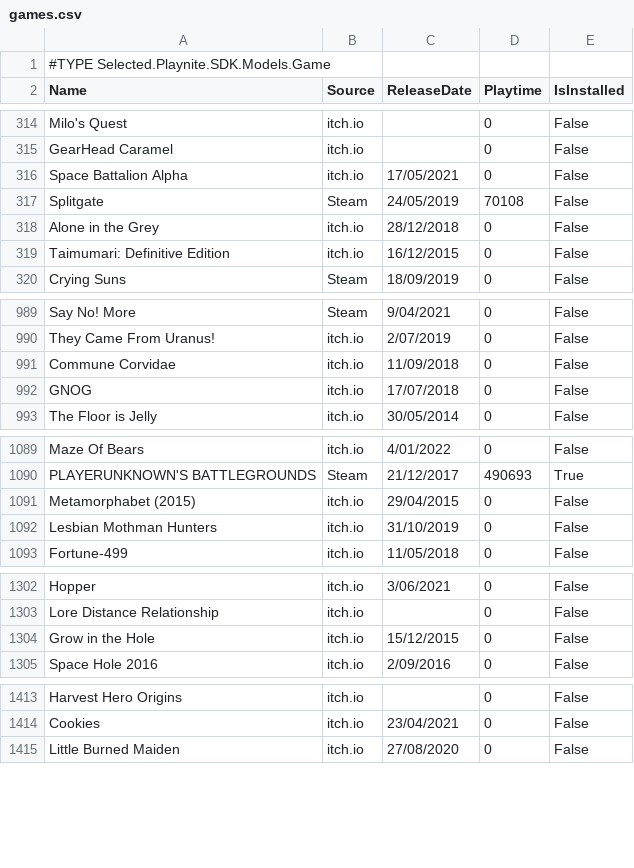
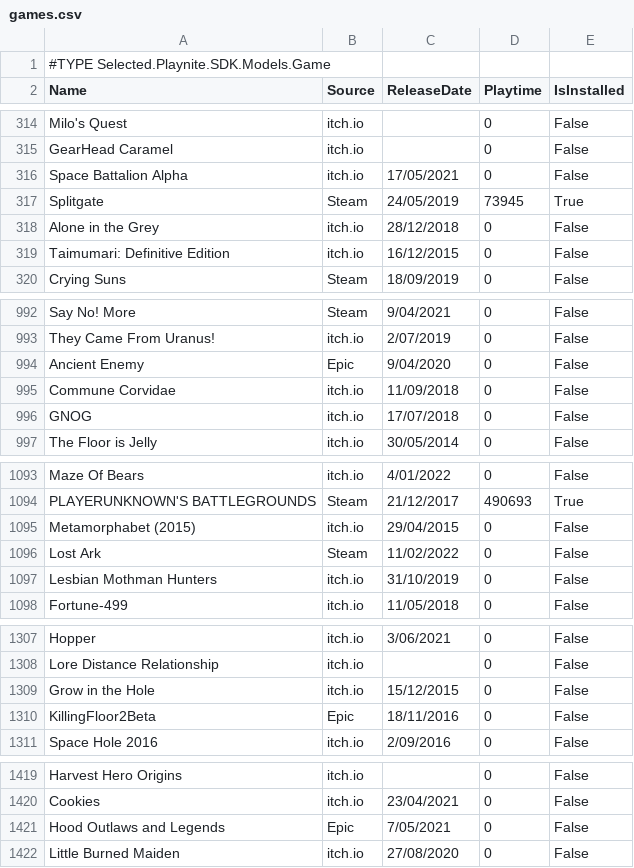
Before and after one commit to tducasse/game-collection, a CSV file: games.csv, drawn as a sheet; only a part is shown, gaps mark what is left out; the diff covers the shown part only.

```diff
--- a/games.csv
+++ b/games.csv
@@ -316,3 +316,3 @@
 "Space Battalion Alpha","itch.io","17/05/2021","0","False"
-"Splitgate","Steam","24/05/2019","70108","False"
+"Splitgate","Steam","24/05/2019","73945","True"
 "Alone in the Grey","itch.io","28/12/2018","0","False"
@@ -990,2 +993,3 @@
 "They Came From Uranus!","itch.io","2/07/2019","0","False"
+"Ancient Enemy","Epic","9/04/2020","0","False"
 "Commune Corvidae","itch.io","11/09/2018","0","False"
@@ -1091,2 +1095,3 @@
 "Metamorphabet (2015)","itch.io","29/04/2015","0","False"
+"Lost Ark","Steam","11/02/2022","0","False"
 "Lesbian Mothman Hunters","itch.io","31/10/2019","0","False"
@@ -1304,2 +1309,3 @@
 "Grow in the Hole","itch.io","15/12/2015","0","False"
+"KillingFloor2Beta","Epic","18/11/2016","0","False"
 "Space Hole 2016","itch.io","2/09/2016","0","False"
@@ -1414,2 +1420,3 @@
 "Cookies","itch.io","23/04/2021","0","False"
+"Hood Outlaws and Legends","Epic","7/05/2021","0","False"
 "Little Burned Maiden","itch.io","27/08/2020","0","False"
```
Also changed, not shown: 4 added rows, 1 removed row and 7 edited cells elsewhere in this file.
